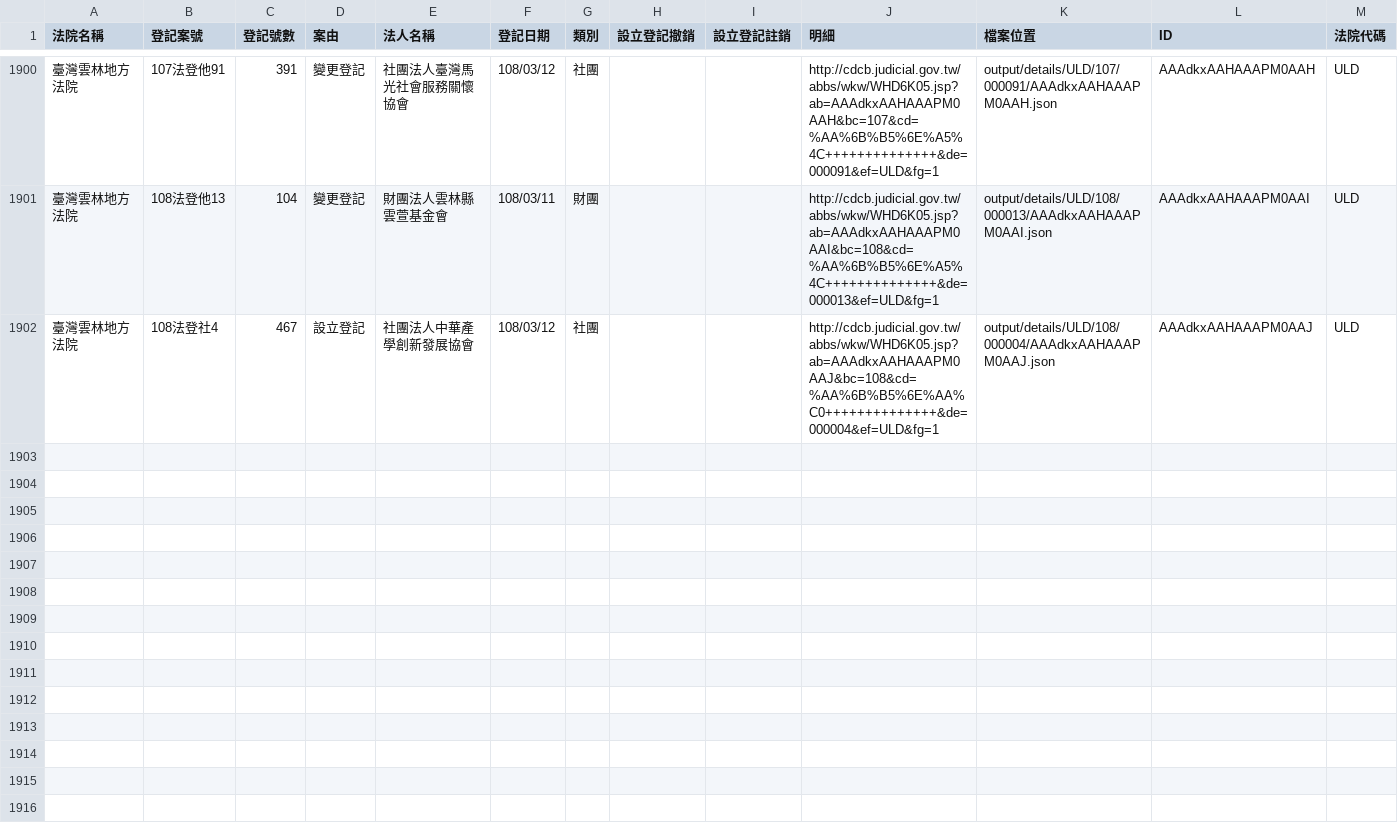
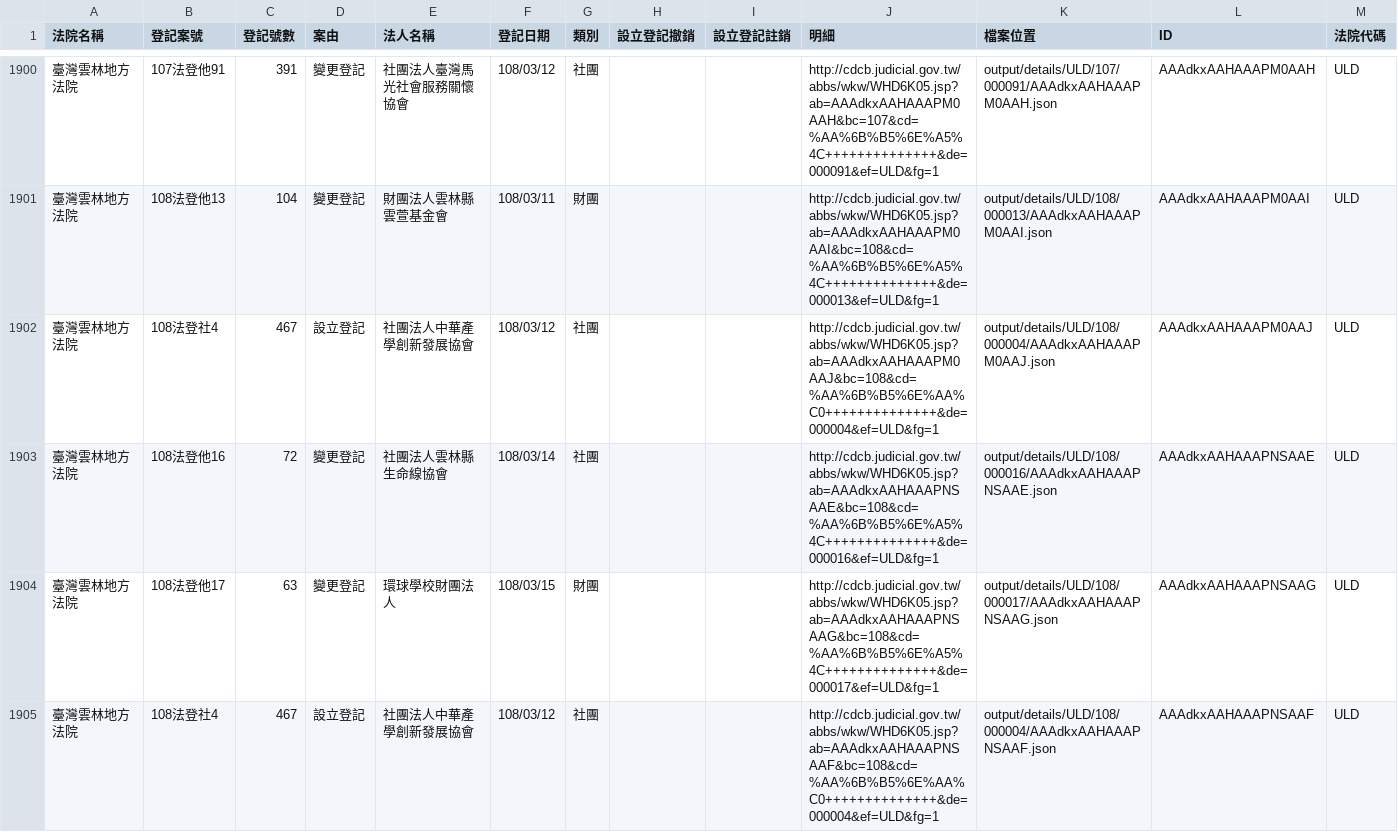
Before and after one commit to g0v/foundationtw, a CSV file: output/lists/ULD.csv, drawn as a sheet; only a part is shown, gaps mark what is left out.

Commit message:
update datasets @ 2019-03-19 02:00:02

```diff
--- a/output/lists/ULD.csv
+++ b/output/lists/ULD.csv
@@ -1902 +1902,4 @@
 臺灣雲林地方法院,108法登社4,467,設立登記,社團法人中華產學創新發展協會,108/03/12,社團,,,http://cdcb.judicial.gov.tw/abbs/wkw/WHD6K05.jsp?ab=AAAdkxAAHAAAPM0AAJ&bc=108&cd=%AA%6B%B5%6E%AA%C0++++++++++++++&de=000004&ef=ULD&fg=1,output/details/ULD/108/000004/AAAdkxAAHAAAPM0AAJ.json,AAAdkxAAHAAAPM0AAJ,ULD
+臺灣雲林地方法院,108法登他16,72,變更登記,社團法人雲林縣生命線協會,108/03/14,社團,,,http://cdcb.judicial.gov.tw/abbs/wkw/WHD6K05.jsp?ab=AAAdkxAAHAAAPNSAAE&bc=108&cd=%AA%6B%B5%6E%A5%4C++++++++++++++&de=000016&ef=ULD&fg=1,output/details/ULD/108/000016/AAAdkxAAHAAAPNSAAE.json,AAAdkxAAHAAAPNSAAE,ULD
+臺灣雲林地方法院,108法登他17,63,變更登記,環球學校財團法人,108/03/15,財團,,,http://cdcb.judicial.gov.tw/abbs/wkw/WHD6K05.jsp?ab=AAAdkxAAHAAAPNSAAG&bc=108&cd=%AA%6B%B5%6E%A5%4C++++++++++++++&de=000017&ef=ULD&fg=1,output/details/ULD/108/000017/AAAdkxAAHAAAPNSAAG.json,AAAdkxAAHAAAPNSAAG,ULD
+臺灣雲林地方法院,108法登社4,467,設立登記,社團法人中華產學創新發展協會,108/03/12,社團,,,http://cdcb.judicial.gov.tw/abbs/wkw/WHD6K05.jsp?ab=AAAdkxAAHAAAPNSAAF&bc=108&cd=%AA%6B%B5%6E%AA%C0++++++++++++++&de=000004&ef=ULD&fg=1,output/details/ULD/108/000004/AAAdkxAAHAAAPNSAAF.json,AAAdkxAAHAAAPNSAAF,ULD
```
Also changed, not shown: output/lists/CTD.csv, output/lists/HLD.csv, 53 other files.
